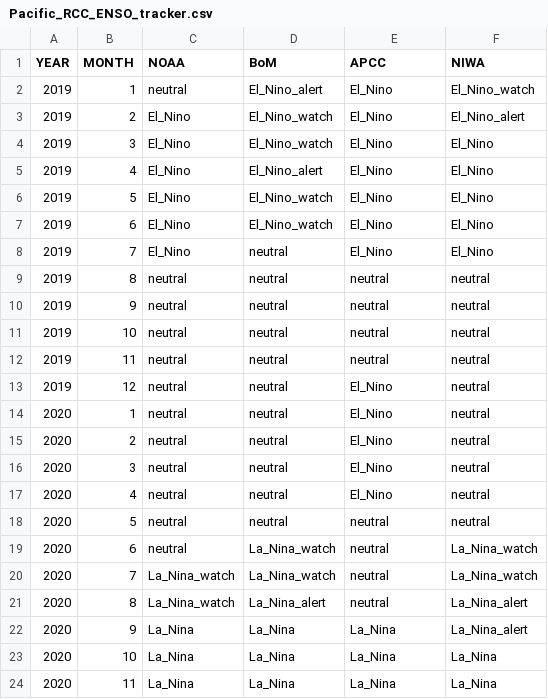
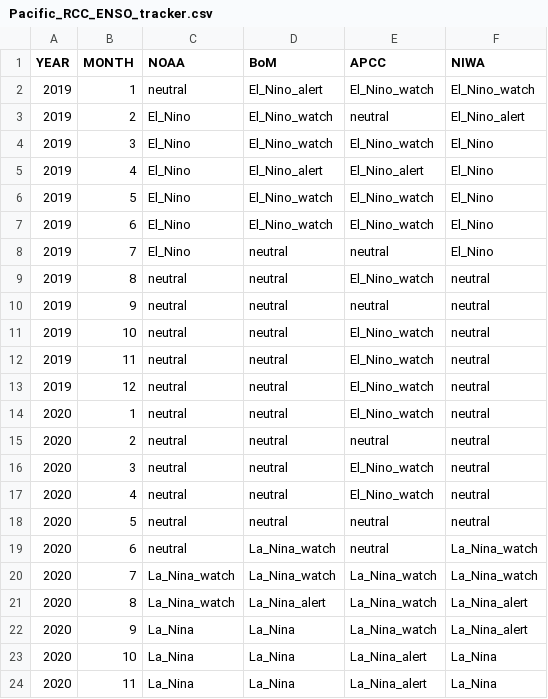
Before and after one commit to BenNollWeather/Pacific_RCC, a CSV file: template/Pacific_RCC_ENSO_tracker.csv, drawn as a sheet.

Commit message:
enso tracker update

```diff
--- a/template/Pacific_RCC_ENSO_tracker.csv
+++ b/template/Pacific_RCC_ENSO_tracker.csv
@@ -1,24 +1,24 @@
 YEAR,MONTH,NOAA,BoM,APCC,NIWA
-2019,1,neutral,El_Nino_alert,El_Nino,El_Nino_watch
-2019,2,El_Nino,El_Nino_watch,El_Nino,El_Nino_alert
-2019,3,El_Nino,El_Nino_watch,El_Nino,El_Nino
-2019,4,El_Nino,El_Nino_alert,El_Nino,El_Nino
-2019,5,El_Nino,El_Nino_watch,El_Nino,El_Nino
-2019,6,El_Nino,El_Nino_watch,El_Nino,El_Nino
-2019,7,El_Nino,neutral,El_Nino,El_Nino
-2019,8,neutral,neutral,neutral,neutral
+2019,1,neutral,El_Nino_alert,El_Nino_watch,El_Nino_watch
+2019,2,El_Nino,El_Nino_watch,neutral,El_Nino_alert
+2019,3,El_Nino,El_Nino_watch,El_Nino_watch,El_Nino
+2019,4,El_Nino,El_Nino_alert,El_Nino_alert,El_Nino
+2019,5,El_Nino,El_Nino_watch,El_Nino_watch,El_Nino
+2019,6,El_Nino,El_Nino_watch,El_Nino_watch,El_Nino
+2019,7,El_Nino,neutral,neutral,El_Nino
+2019,8,neutral,neutral,El_Nino_watch,neutral
 2019,9,neutral,neutral,neutral,neutral
-2019,10,neutral,neutral,neutral,neutral
-2019,11,neutral,neutral,neutral,neutral
-2019,12,neutral,neutral,El_Nino,neutral
-2020,1,neutral,neutral,El_Nino,neutral
-2020,2,neutral,neutral,El_Nino,neutral
-2020,3,neutral,neutral,El_Nino,neutral
-2020,4,neutral,neutral,El_Nino,neutral
+2019,10,neutral,neutral,El_Nino_watch,neutral
+2019,11,neutral,neutral,El_Nino_watch,neutral
+2019,12,neutral,neutral,El_Nino_watch,neutral
+2020,1,neutral,neutral,El_Nino_watch,neutral
+2020,2,neutral,neutral,neutral,neutral
+2020,3,neutral,neutral,El_Nino_watch,neutral
+2020,4,neutral,neutral,El_Nino_watch,neutral
 2020,5,neutral,neutral,neutral,neutral
 2020,6,neutral,La_Nina_watch,neutral,La_Nina_watch
-2020,7,La_Nina_watch,La_Nina_watch,neutral,La_Nina_watch
-2020,8,La_Nina_watch,La_Nina_alert,neutral,La_Nina_alert
-2020,9,La_Nina,La_Nina,La_Nina,La_Nina_alert
-2020,10,La_Nina,La_Nina,La_Nina,La_Nina
-2020,11,La_Nina,La_Nina,La_Nina,La_Nina
+2020,7,La_Nina_watch,La_Nina_watch,La_Nina_watch,La_Nina_watch
+2020,8,La_Nina_watch,La_Nina_alert,La_Nina_watch,La_Nina_alert
+2020,9,La_Nina,La_Nina,La_Nina_watch,La_Nina_alert
+2020,10,La_Nina,La_Nina,La_Nina_alert,La_Nina
+2020,11,La_Nina,La_Nina,La_Nina_alert,La_Nina
```
Also changed, not shown: 2 other files.
